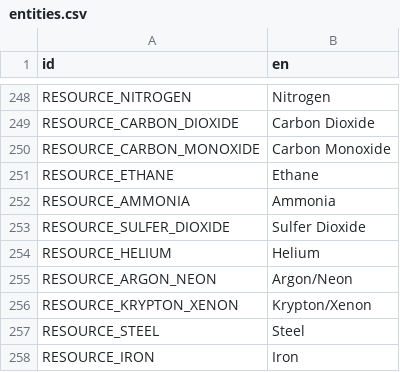
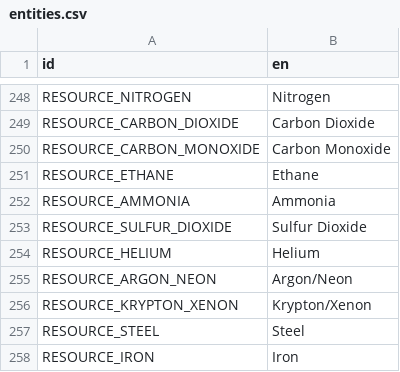
Before and after one commit to t2civ/astropolis_sdk, a CSV file: public/data/text/entities.csv, drawn as a sheet; only a part is shown, gaps mark what is left out.

Commit message:
Fix sulfur spelling

```diff
--- a/public/data/text/entities.csv
+++ b/public/data/text/entities.csv
@@ -252,3 +252,3 @@ RESOURCE_ETHANE,Ethane
 RESOURCE_AMMONIA,Ammonia
-RESOURCE_SULFER_DIOXIDE,Sulfer Dioxide
+RESOURCE_SULFUR_DIOXIDE,Sulfur Dioxide
 RESOURCE_HELIUM,Helium
```
Also changed, not shown: public/data/tables/compositions_resources_proportions.tsv, public/data/tables/compositions_resources_variances.tsv, 4 other files.
